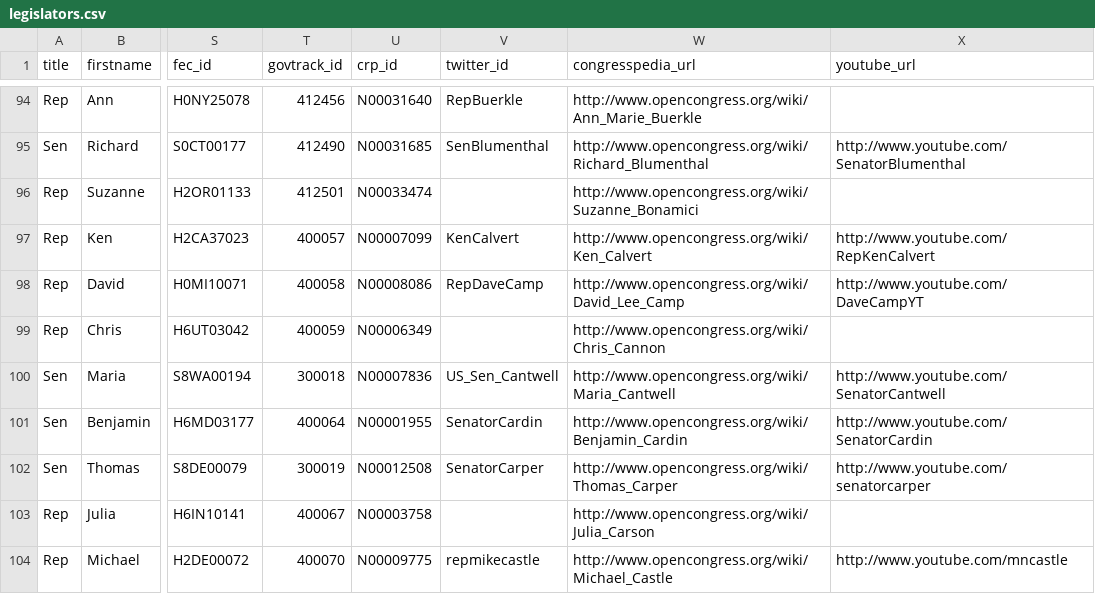
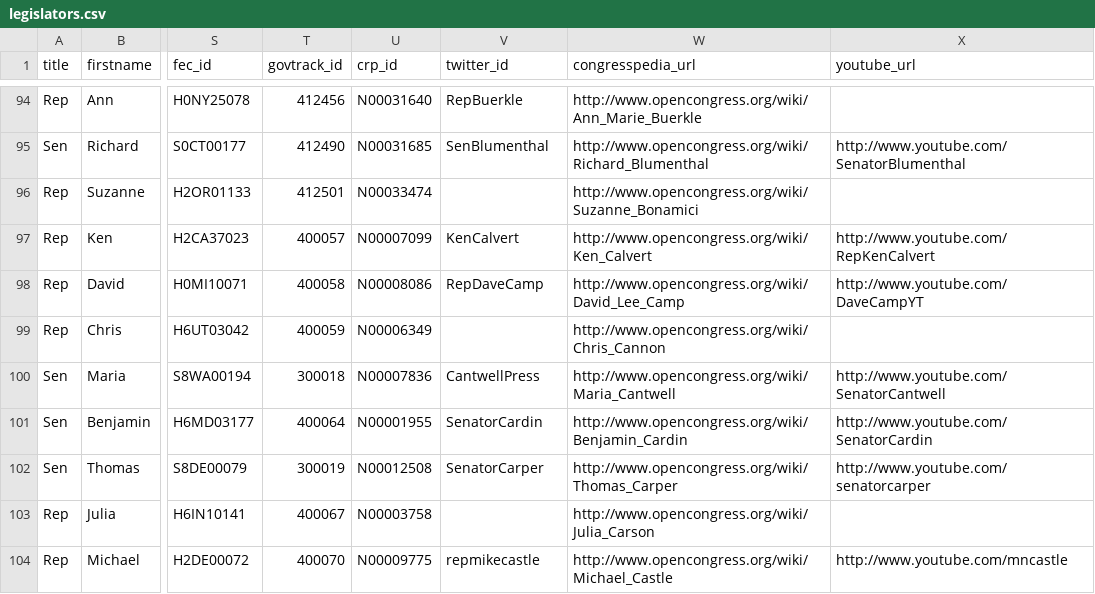
Before and after one commit to maco/apidata, a CSV file: legislators/legislators.csv, drawn as a sheet; only a part is shown, gaps mark what is left out; the diff names each change by its address in the sheet, - before the commit and + after, or states it on an @@ line.

Commit message:
cantwell twitter change

```diff
--- a/legislators/legislators.csv
+++ b/legislators/legislators.csv
-V100 (twitter_id): US_Sen_Cantwell
+V100 (twitter_id): CantwellPress
```
